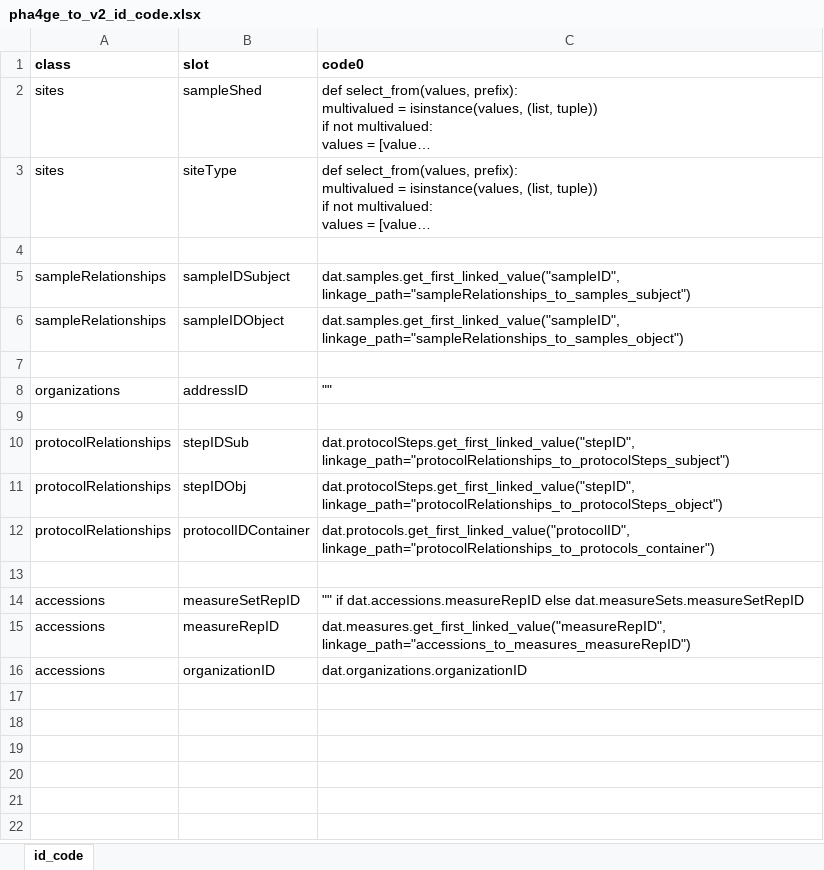
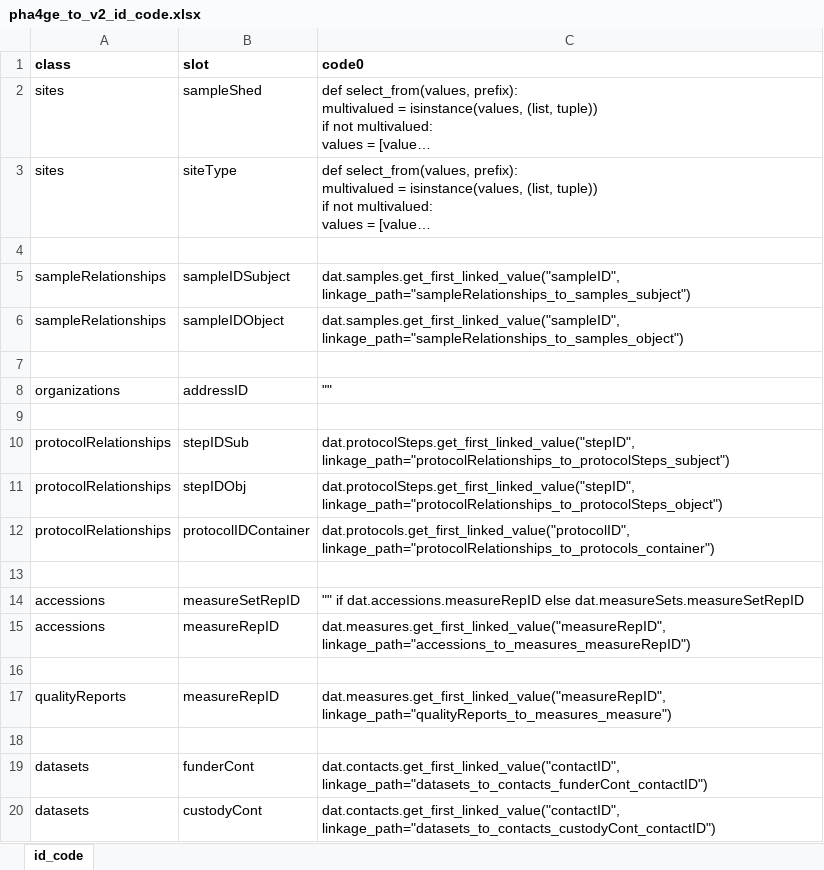
Before and after one commit to PHES-ODM/PHES-ODM-Mapper, an Excel workbook: odm_map/data/modules/pha4ge-to-v2/ids/pha4ge_to_v2_id_code.xlsx, sheet id_code, drawn as a sheet; long unchanged cells end in …; values as stored, in another font and other column widths than the file's, no borders; the diff names each change by its address in the sheet, - before the commit and + after, or states it on an @@ line.

Commit message:
Updates to ODM v2/v3 ID code for PHA4GE to ODM v2/v3 mapping

```diff
--- a/odm_map/data/modules/pha4ge-to-v2/ids/pha4ge_to_v2_id_code.xlsx (sheet id_code)
+++ b/odm_map/data/modules/pha4ge-to-v2/ids/pha4ge_to_v2_id_code.xlsx (sheet id_code)
-row 16: accessions | organizationID | dat.organizations.organizationID
+row 16: (empty)
+row 17: qualityReports | measureRepID | dat.measures.get_first_linked_value("measureRepID", linkage_path="qualityReports_to_measures_measure")
+row 18: (empty)
+row 19: datasets | funderCont | dat.contacts.get_first_linked_value("contactID", linkage_path="datasets_to_contacts_funderCont_contactID")
+row 20: datasets | custodyCont | dat.contacts.get_first_linked_value("contactID", linkage_path="datasets_to_contacts_custodyCont_contactID")
```
